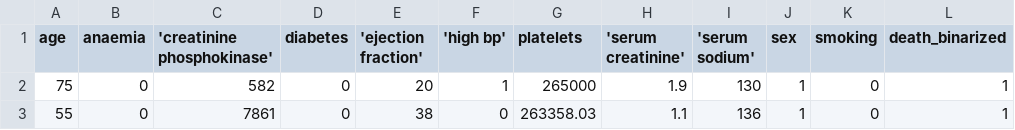
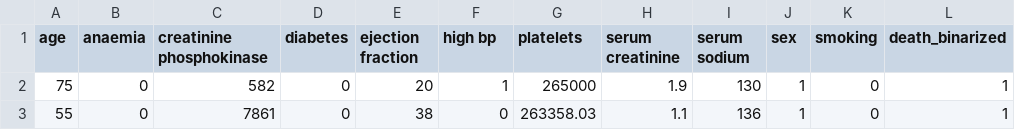
Before and after one commit to ValeriEthan/DM, a CSV file: 心臟病發作分析數據.csv(SMOTE).csv, drawn as a sheet; only a part is shown.

Commit message:
Update 心臟病發作分析數據.csv(SMOTE).csv

```diff
--- a/心臟病發作分析數據.csv(SMOTE).csv
+++ b/心臟病發作分析數據.csv(SMOTE).csv
@@ -1,2 +1,2 @@
-age,anaemia,'creatinine phosphokinase',diabetes,'ejection fraction','high bp',platelets,'serum creatinine','serum sodium',sex,smoking,death_binarized
+age,anaemia,creatinine phosphokinase,diabetes,ejection fraction,high bp,platelets,serum creatinine,serum sodium,sex,smoking,death_binarized
 75,0,582,0,20,1,265000,1.9,130,1,0,1
```
